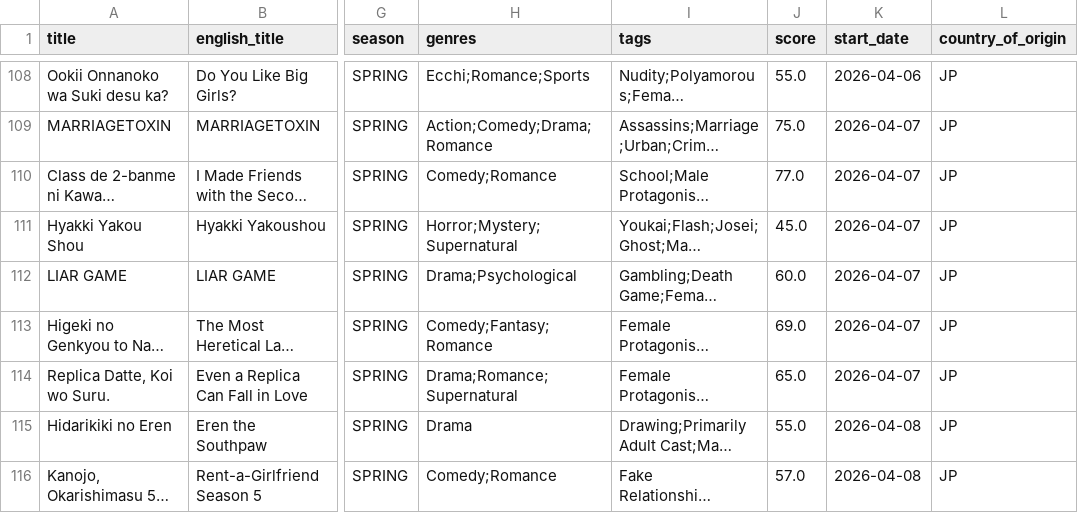
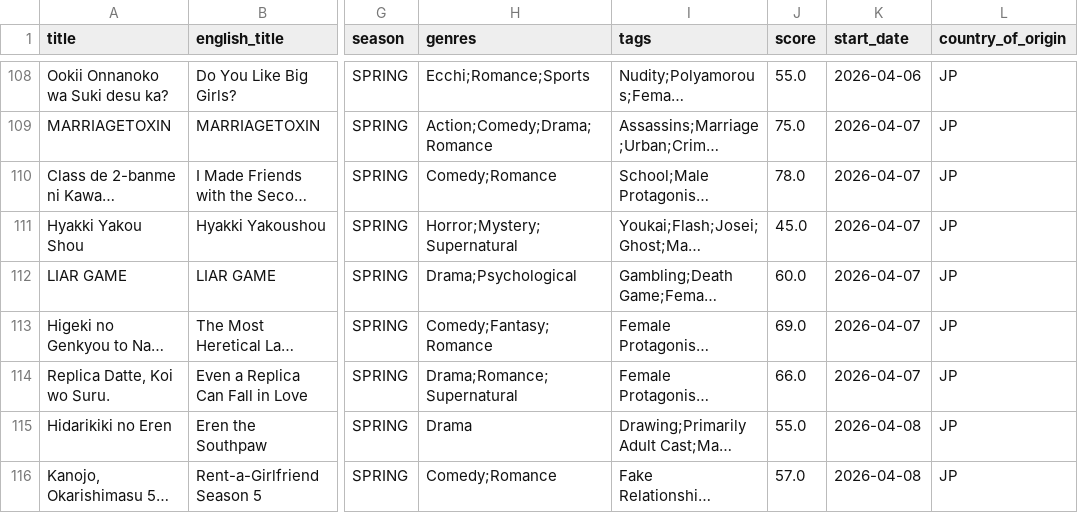
Before and after one commit to Andres-pixel35/Anime-dashboard, a CSV file: data/modified/airing_anime_M.csv, drawn as a sheet; only a part is shown, gaps mark what is left out; long unchanged cells end in …; the diff covers the shown part only; the diff names each change by its address in the sheet, - before the commit and + after, or states it on an @@ line.

```diff
--- a/data/modified/airing_anime_M.csv
+++ b/data/modified/airing_anime_M.csv
-J110 (score): 77.0
+J110 (score): 78.0
-J114 (score): 65.0
+J114 (score): 66.0
```
Also changed, not shown: 7 added rows, 7 removed rows, 11 moved rows and 23 edited cells elsewhere in this file, 1 other file.
